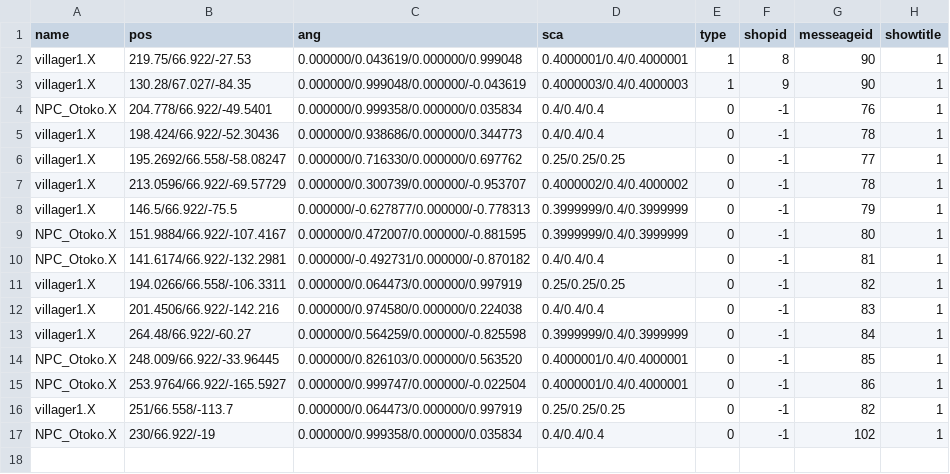
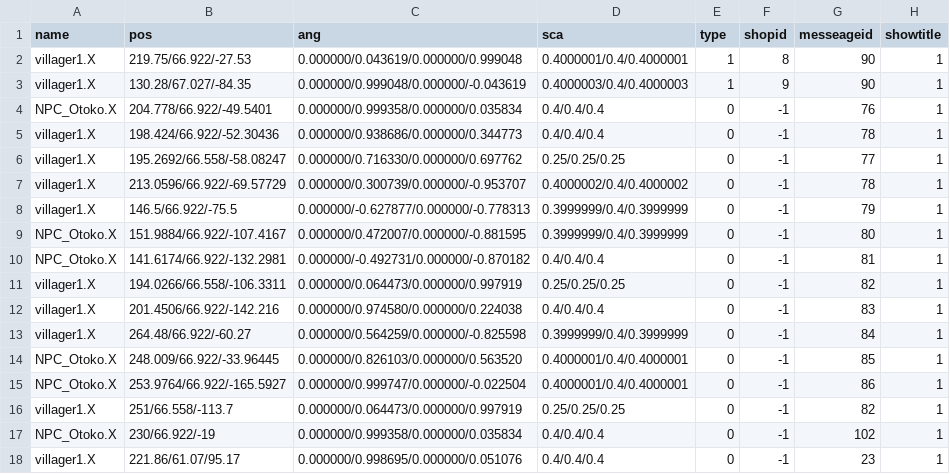
Before and after one commit to kbc15gc/game, a CSV file: game/Decide/Decide/Asset/Data/GroupData/Group2DNPC.csv, drawn as a sheet.

```diff
--- a/game/Decide/Decide/Asset/Data/GroupData/Group2DNPC.csv
+++ b/game/Decide/Decide/Asset/Data/GroupData/Group2DNPC.csv
@@ -17 +17,2 @@ villager1.X,251/66.558/-113.7,0.000000/0.064473/0.000000/0.997919,0.25/0.25/0.25
 NPC_Otoko.X,230/66.922/-19,0.000000/0.999358/0.000000/0.035834,0.4/0.4/0.4,0,-1,102,1
+villager1.X,221.86/61.07/95.17,0.000000/0.998695/0.000000/0.051076,0.4/0.4/0.4,0,-1,23,1
```
Also changed, not shown: game/Decide/Decide/Asset/Data/GroupData/CommonGroupEnemy.csv, game/Decide/Decide/Asset/Data/GroupData/CommonGroupObj.csv, 5 other files.
